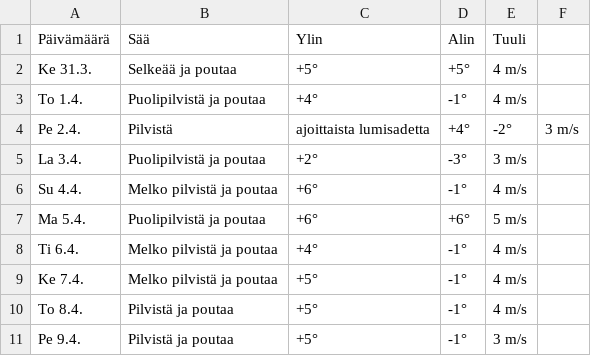
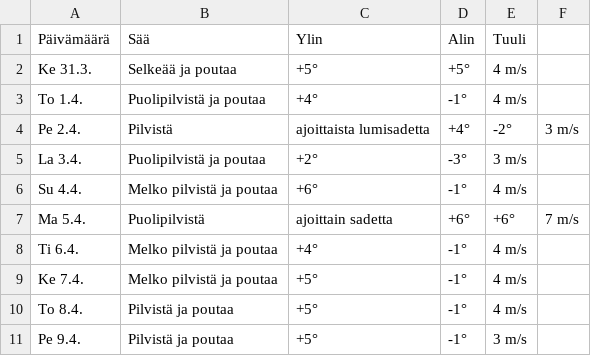
Before and after one commit to edwsqa/Crawler, a CSV file: files/WeatherOulu.csv, drawn as a sheet.

```diff
--- a/files/WeatherOulu.csv
+++ b/files/WeatherOulu.csv
@@ -6,3 +6,3 @@ La 3.4.,Puolipilvistä ja poutaa,+2°,-3°,3 m/s
 Su 4.4.,Melko pilvistä ja poutaa,+6°,-1°,4 m/s
-Ma 5.4.,Puolipilvistä ja poutaa,+6°,+6°,5 m/s
+Ma 5.4.,Puolipilvistä, ajoittain sadetta,+6°,+6°,7 m/s
 Ti 6.4.,Melko pilvistä ja poutaa,+4°,-1°,4 m/s
```
Also changed, not shown: files/WeatherKajaani.csv, files/WeatherYlivieska.csv, 2 other files.
